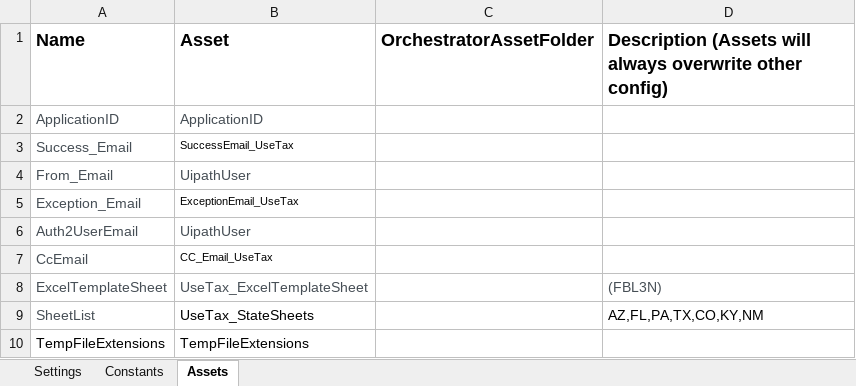
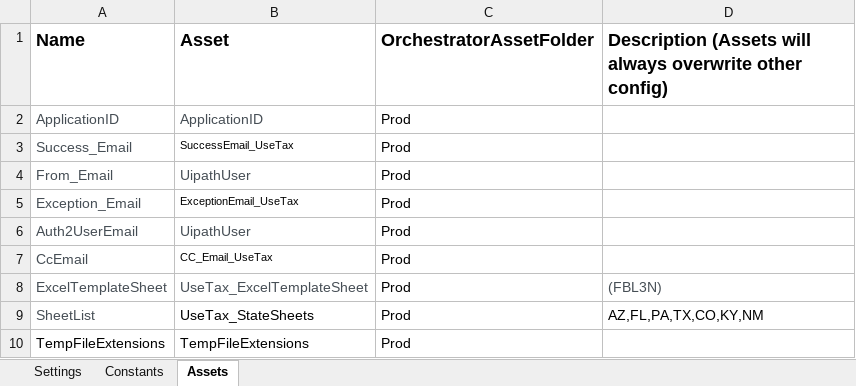
Before and after one commit to WasserstromPAteam/Tax-Use-Automation, an Excel workbook: Use Tax_Disptacher/Data/Config.xlsx, sheet Assets, drawn as a sheet; values as stored, in another font and other column widths than the file's, no borders; the diff names each change by its address in the sheet, - before the commit and + after, or states it on an @@ line.

```diff
--- a/Use Tax_Disptacher/Data/Config.xlsx (sheet Assets)
+++ b/Use Tax_Disptacher/Data/Config.xlsx (sheet Assets)
-C2:C10 (OrchestratorAssetFolder): (empty)
+C2:C10 (OrchestratorAssetFolder): Prod
```
Also changed, not shown: sheet Constants, sheet Settings, 12 other files.
